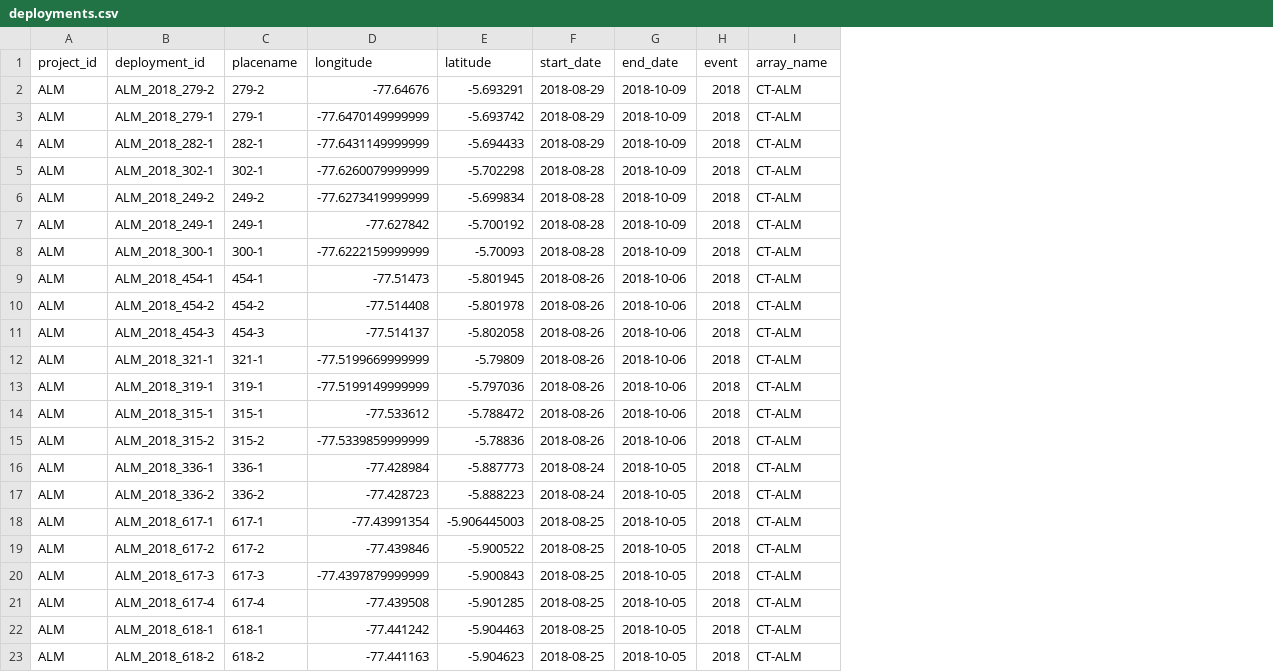
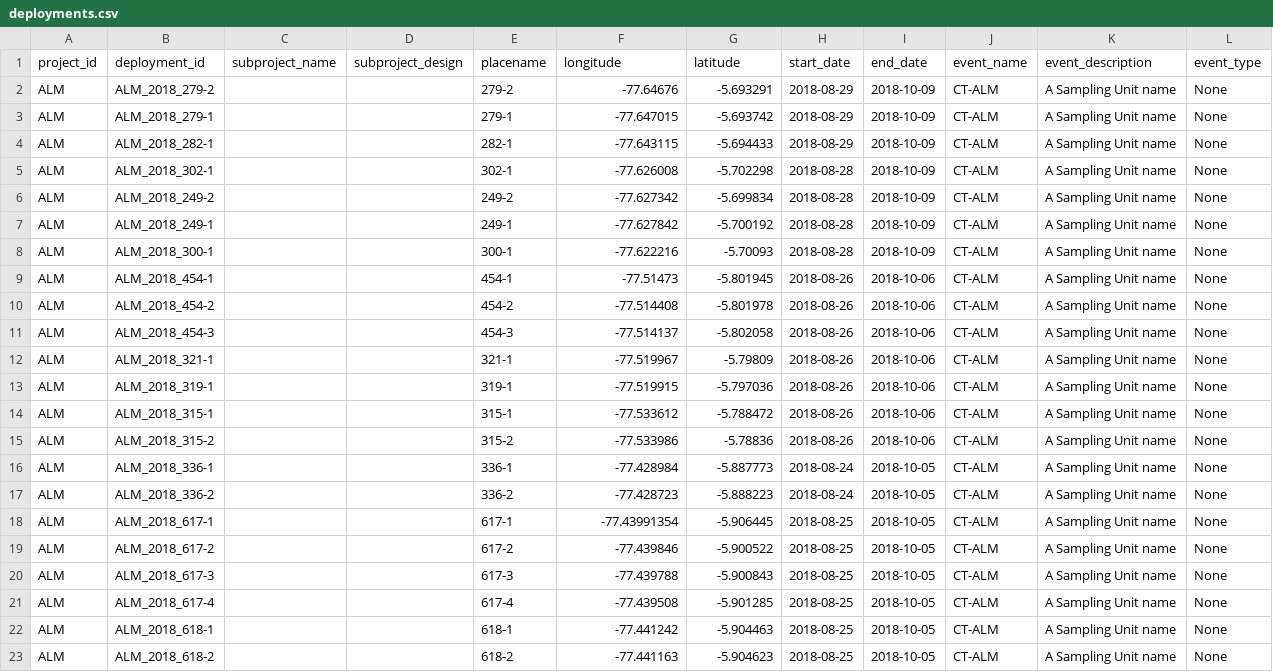
Before and after one commit to ConservationInternational/Wildlife-Insights----Data-Migration, a CSV file: Datasets/Example_Dataset/CafeFauna/Cafe_Fauna_wi_batch_upload/deployments.csv, drawn as a sheet; only a part is shown; removed rows and columns are numbered as before the commit, all else as after; the diff covers the shown part only; the diff names each change by its address in the sheet, - before the commit and + after, or states it on an @@ line.

Commit message:
new file with updated batch upload templates

```diff
--- a/Datasets/Example_Dataset/CafeFauna/Cafe_Fauna_wi_batch_upload/deployments.csv
+++ b/Datasets/Example_Dataset/CafeFauna/Cafe_Fauna_wi_batch_upload/deployments.csv
+column C (subproject_name), empty
+column D (subproject_design), empty
-column H (event), rows 2-23: all 2018
+column K (event_description), rows 2-23: all A Sampling Unit name
+column L (event_type), rows 2-23: all None
-J1: array_name
+J1: event_name
-F3 (longitude): -77.6470149999999
+F3 (longitude): -77.647015
-F4 (longitude): -77.6431149999999
+F4 (longitude): -77.643115
-F5 (longitude): -77.6260079999999
+F5 (longitude): -77.626008
-F6 (longitude): -77.6273419999999
+F6 (longitude): -77.627342
-F8 (longitude): -77.6222159999999
+F8 (longitude): -77.622216
-F12 (longitude): -77.5199669999999
+F12 (longitude): -77.519967
-F13 (longitude): -77.5199149999999
+F13 (longitude): -77.519915
-F15 (longitude): -77.5339859999999
+F15 (longitude): -77.533986
-G18 (latitude): -5.906445003
+G18 (latitude): -5.906445
-F20 (longitude): -77.4397879999999
+F20 (longitude): -77.439788
```
Also changed, not shown: 13 edited cells elsewhere in this file.
